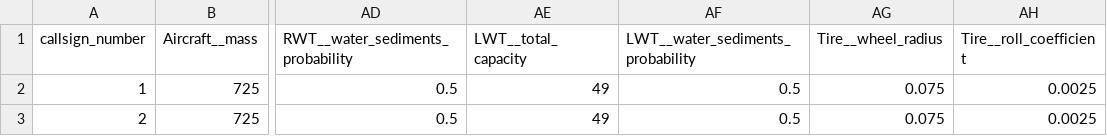
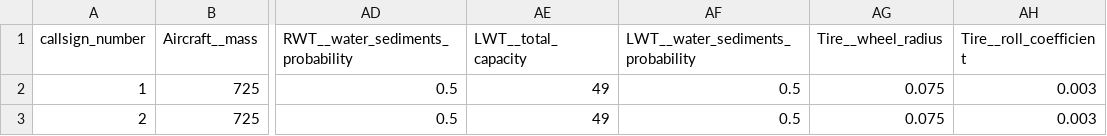
Before and after one commit to Erikx3/cessna_digital_twin_multi_agent, a CSV file: config_jupyter_notebook_example/Aircraft_variables.csv, drawn as a sheet; only a part is shown, gaps mark what is left out; the diff names each change by its address in the sheet, - before the commit and + after, or states it on an @@ line.

```diff
--- a/config_jupyter_notebook_example/Aircraft_variables.csv
+++ b/config_jupyter_notebook_example/Aircraft_variables.csv
-AH2:AH3 (Tire__roll_coefficient): 0.0025
+AH2:AH3 (Tire__roll_coefficient): 0.003
```
Also changed, not shown: config_kepler_simulation_example/Aircraft_variables.csv, src-gen/AirTrafficController.csv, 7 other files.
